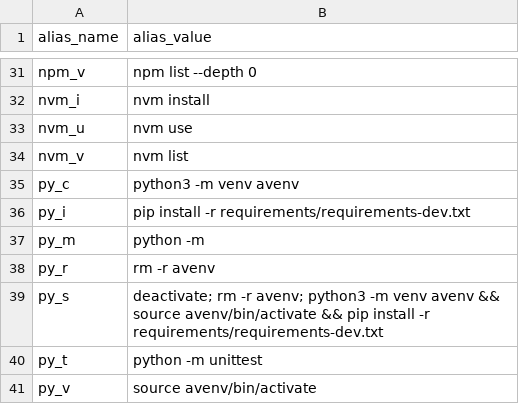
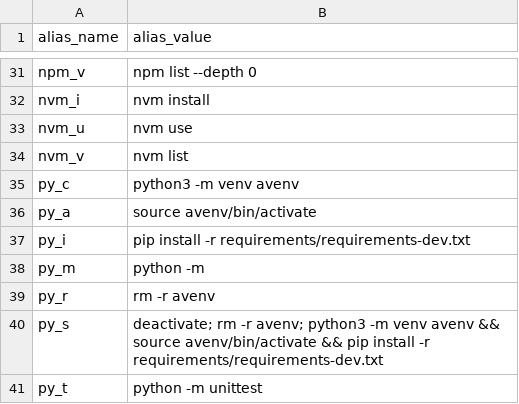
Before and after one commit to rrigato/architecture, a CSV file: shell_config/alias_commands.csv, drawn as a sheet; only a part is shown, gaps mark what is left out; removed rows and columns are numbered as before the commit, all else as after; the diff names each change by its address in the sheet, - before the commit and + after, or states it on an @@ line.

Commit message:
move venv activate to top of list

```diff
--- a/shell_config/alias_commands.csv
+++ b/shell_config/alias_commands.csv
+row 36: py_a | source avenv/bin/activate
-row 41: py_v | source avenv/bin/activate
```
Also changed, not shown: 1 other file.
